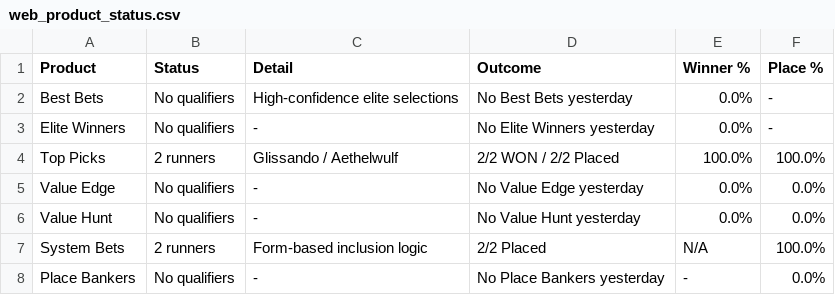
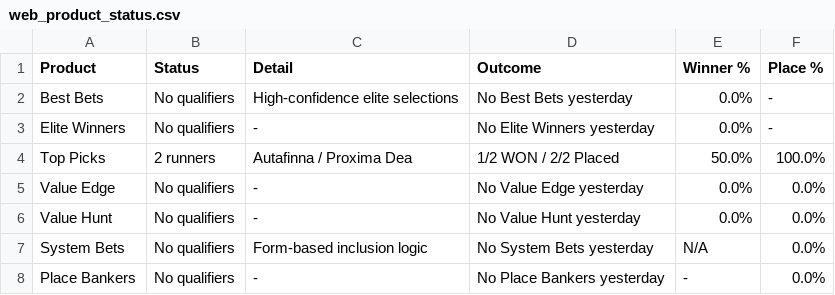
Before and after one commit to puntingiq/puntingiq-site, a CSV file: reports/latest/web_product_status.csv, drawn as a sheet.

```diff
--- a/reports/latest/web_product_status.csv
+++ b/reports/latest/web_product_status.csv
@@ -3,6 +3,6 @@ Best Bets,No qualifiers,High-confidence elite selections,No Best Bets yesterday,
 Elite Winners,No qualifiers,-,No Elite Winners yesterday,0.0%,-
-Top Picks,2 runners,Glissando / Aethelwulf,2/2 WON / 2/2 Placed,100.0%,100.0%
+Top Picks,2 runners,Autafinna / Proxima Dea,1/2 WON / 2/2 Placed,50.0%,100.0%
 Value Edge,No qualifiers,-,No Value Edge yesterday,0.0%,0.0%
 Value Hunt,No qualifiers,-,No Value Hunt yesterday,0.0%,0.0%
-System Bets,2 runners,Form-based inclusion logic,2/2 Placed,N/A,100.0%
+System Bets,No qualifiers,Form-based inclusion logic,No System Bets yesterday,N/A,0.0%
 Place Bankers,No qualifiers,-,No Place Bankers yesterday,-,0.0%
```
Also changed, not shown: reports/latest/web_race_by_race_summary.csv, reports/latest/web_top_picks_summary.csv, 16 other files.
